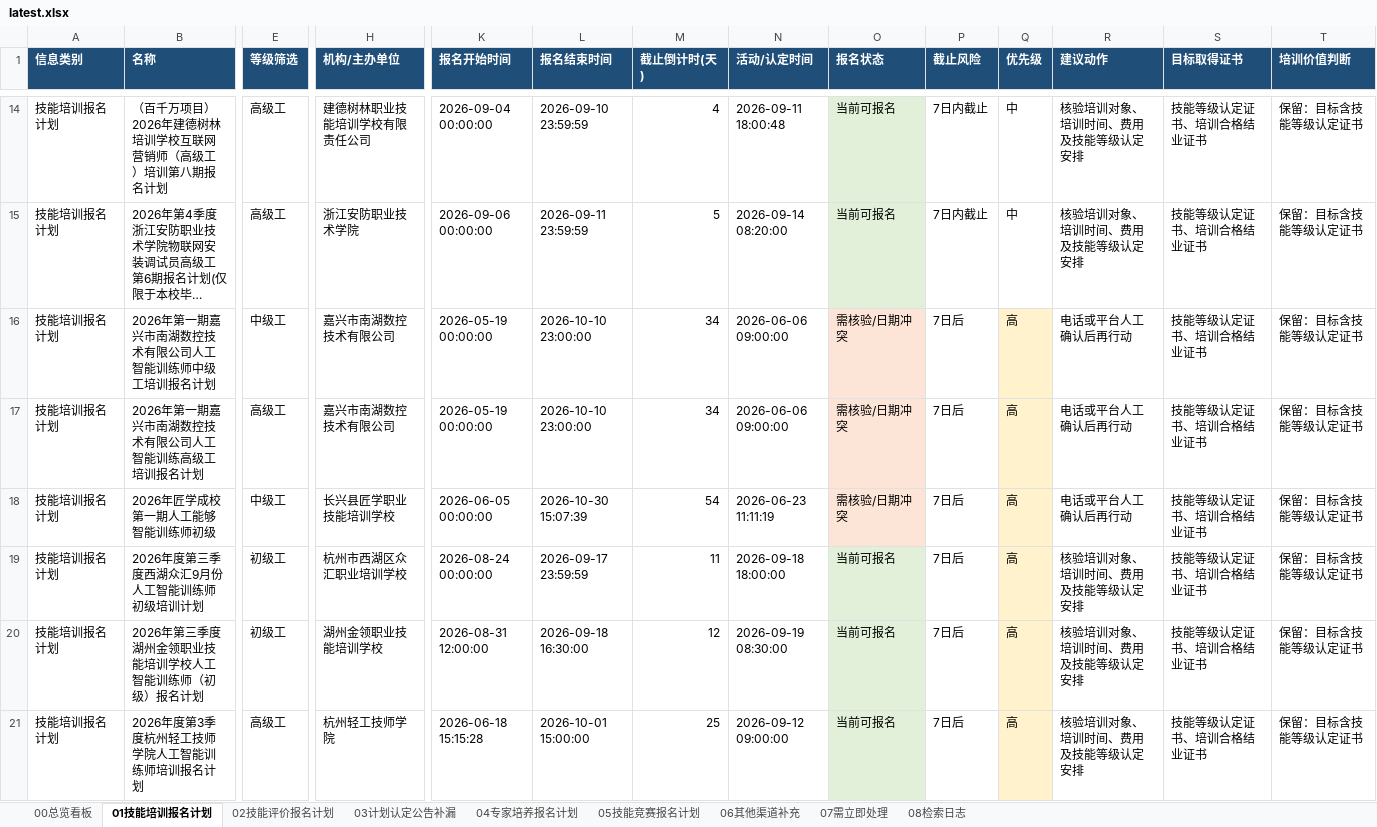
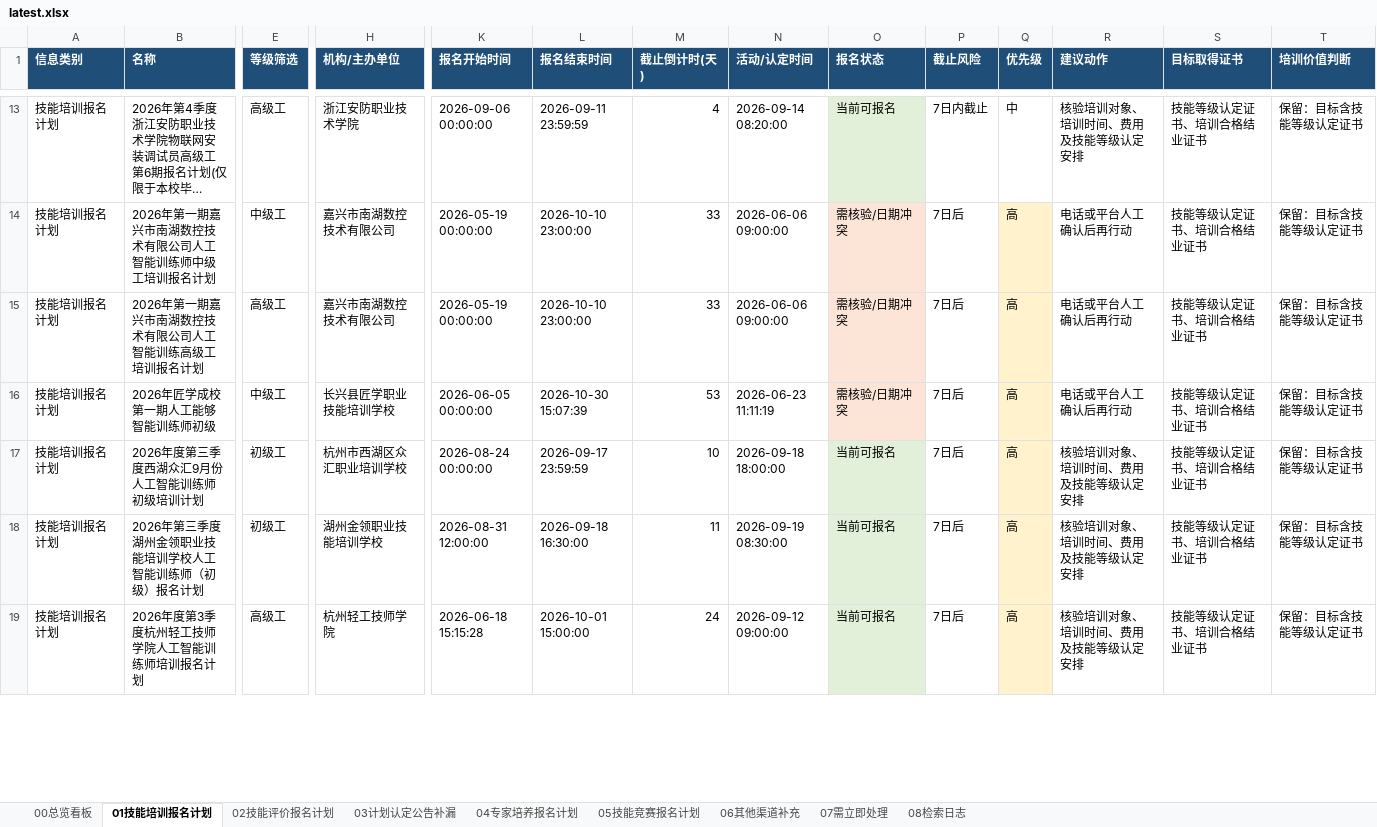
Before and after one commit to Juesann/zhejiang-skill-daily, an Excel workbook: latest.xlsx, sheet 01技能培训报名计划, drawn as a sheet; only a part is shown, gaps mark what is left out; long unchanged cells end in …; values as stored, in another font and other column widths than the file's, no borders; removed rows and columns are numbered as before the commit, all else as after; rows hold the shown columns only; the diff covers the shown part only; the diff names each change by its address in the sheet, - before the commit and + after, or states it on an @@ line.

```diff
--- a/latest.xlsx (sheet 01技能培训报名计划)
+++ b/latest.xlsx (sheet 01技能培训报名计划)
-row 14: 技能培训报名计划 | （百千万项目）2026年建德树林培训学校互联网营销师（高级工）培训第八期报名计划 | 高级工 | 建德树林职业技能培训学校有限责任公司 | 2026-09-04 00:00:00 | 2026-09-10 23:59:59 | 4 | 2026-09-11 18:00:48 | 当前可报名 | 7日内截止 | 中 | 核验培训对象、培训时间、费用及技能等级认定安排 | 技能等级认定证书、培训合格结业证书 | 保留：目标含技能等级认定证书
-M13 (截止倒计时(天)): 5
+M13 (截止倒计时(天)): 4
-M14:M15 (截止倒计时(天)): 34
+M14:M15 (截止倒计时(天)): 33
-M16 (截止倒计时(天)): 54
+M16 (截止倒计时(天)): 53
-M17 (截止倒计时(天)): 11
+M17 (截止倒计时(天)): 10
-M18 (截止倒计时(天)): 12
+M18 (截止倒计时(天)): 11
-M19 (截止倒计时(天)): 25
+M19 (截止倒计时(天)): 24
```
Also changed, not shown: 3 added rows, 4 removed rows, 58 edited cells and cell formats elsewhere in this sheet, sheet 07需立即处理, sheet 02技能评价报名计划, sheet 04专家培养报名计划, sheet 08检索日志, sheet 05技能竞赛报名计划, sheet 00总览看板, 3 other files.
